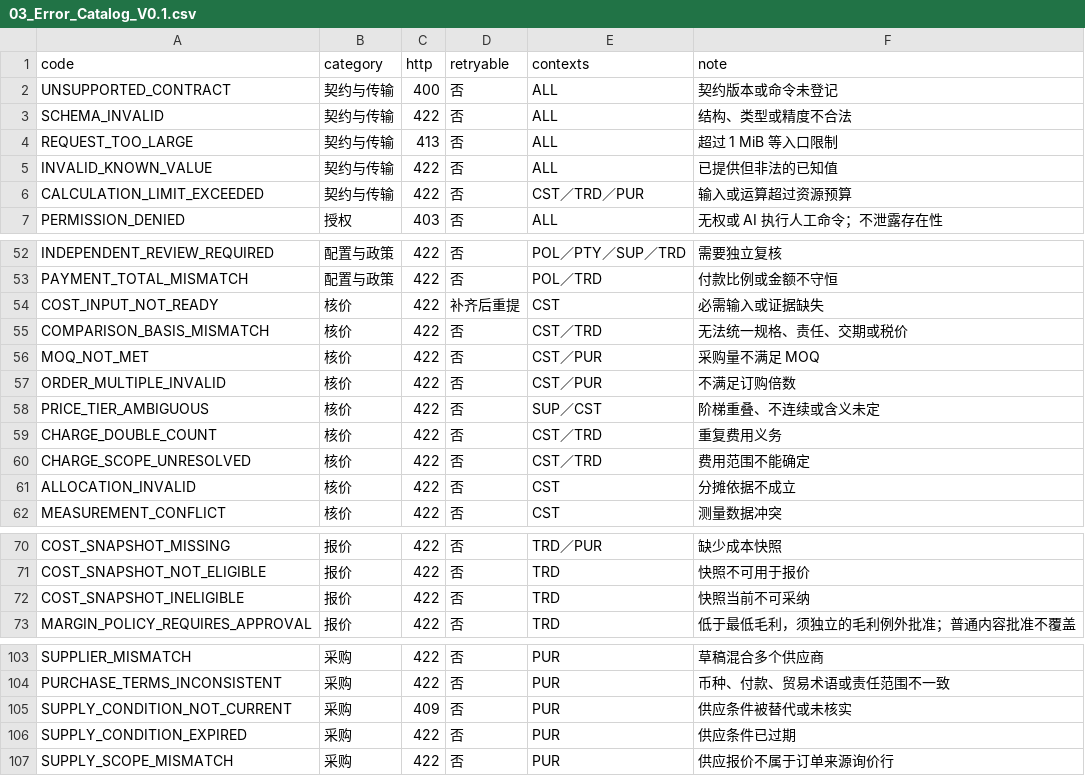
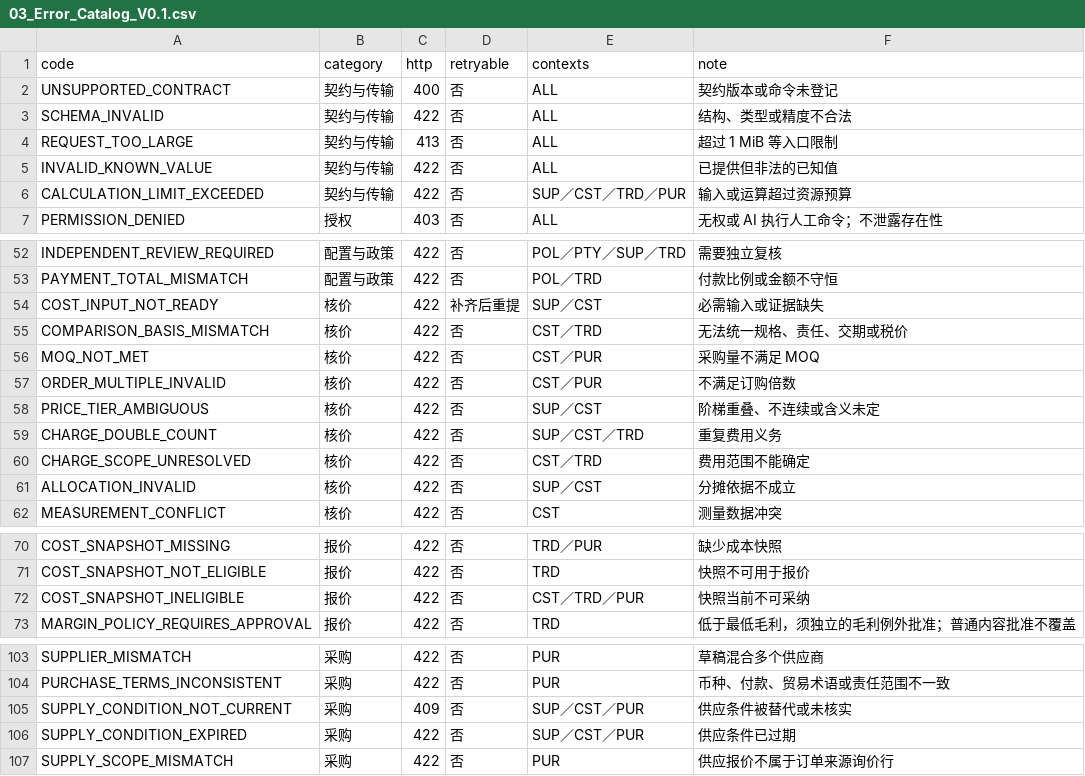
Before and after one commit to idp-xyz/idp-brantgo, a CSV file: docs/06_ENGINEERING_CONTRACTS/02_CONTRACT_CATALOG/03_Error_Catalog_V0.1.csv, drawn as a sheet; only a part is shown, gaps mark what is left out.

```diff
--- a/docs/06_ENGINEERING_CONTRACTS/02_CONTRACT_CATALOG/03_Error_Catalog_V0.1.csv
+++ b/docs/06_ENGINEERING_CONTRACTS/02_CONTRACT_CATALOG/03_Error_Catalog_V0.1.csv
@@ -5,3 +5,3 @@ REQUEST_TOO_LARGE,契约与传输,413,否,ALL,超过 1 MiB 等入口限制
 INVALID_KNOWN_VALUE,契约与传输,422,否,ALL,已提供但非法的已知值
-CALCULATION_LIMIT_EXCEEDED,契约与传输,422,否,CST／TRD／PUR,输入或运算超过资源预算
+CALCULATION_LIMIT_EXCEEDED,契约与传输,422,否,SUP／CST／TRD／PUR,输入或运算超过资源预算
 PERMISSION_DENIED,授权,403,否,ALL,无权或 AI 执行人工命令；不泄露存在性
@@ -53,3 +53,3 @@ INDEPENDENT_REVIEW_REQUIRED,配置与政策,422,否,POL／PTY／SUP／TRD,需要
 PAYMENT_TOTAL_MISMATCH,配置与政策,422,否,POL／TRD,付款比例或金额不守恒
-COST_INPUT_NOT_READY,核价,422,补齐后重提,CST,必需输入或证据缺失
+COST_INPUT_NOT_READY,核价,422,补齐后重提,SUP／CST,必需输入或证据缺失
 COMPARISON_BASIS_MISMATCH,核价,422,否,CST／TRD,无法统一规格、责任、交期或税价
@@ -58,5 +58,5 @@ ORDER_MULTIPLE_INVALID,核价,422,否,CST／PUR,不满足订购倍数
 PRICE_TIER_AMBIGUOUS,核价,422,否,SUP／CST,阶梯重叠、不连续或含义未定
-CHARGE_DOUBLE_COUNT,核价,422,否,CST／TRD,重复费用义务
+CHARGE_DOUBLE_COUNT,核价,422,否,SUP／CST／TRD,重复费用义务
 CHARGE_SCOPE_UNRESOLVED,核价,422,否,CST／TRD,费用范围不能确定
-ALLOCATION_INVALID,核价,422,否,CST,分摊依据不成立
+ALLOCATION_INVALID,核价,422,否,SUP／CST,分摊依据不成立
 MEASUREMENT_CONFLICT,核价,422,否,CST,测量数据冲突
@@ -71,3 +71,3 @@ COST_SNAPSHOT_MISSING,报价,422,否,TRD／PUR,缺少成本快照
 COST_SNAPSHOT_NOT_ELIGIBLE,报价,422,否,TRD,快照不可用于报价
-COST_SNAPSHOT_INELIGIBLE,报价,422,否,TRD,快照当前不可采纳
+COST_SNAPSHOT_INELIGIBLE,报价,422,否,CST／TRD／PUR,快照当前不可采纳
 MARGIN_POLICY_REQUIRES_APPROVAL,报价,422,否,TRD,低于最低毛利，须独立的毛利例外批准；普通内容批准不覆盖
@@ -104,4 +104,4 @@ SUPPLIER_MISMATCH,采购,422,否,PUR,草稿混合多个供应商
 PURCHASE_TERMS_INCONSISTENT,采购,422,否,PUR,币种、付款、贸易术语或责任范围不一致
-SUPPLY_CONDITION_NOT_CURRENT,采购,409,否,PUR,供应条件被替代或未核实
-SUPPLY_CONDITION_EXPIRED,采购,422,否,PUR,供应条件已过期
+SUPPLY_CONDITION_NOT_CURRENT,采购,409,否,SUP／CST／PUR,供应条件被替代或未核实
+SUPPLY_CONDITION_EXPIRED,采购,422,否,SUP／CST／PUR,供应条件已过期
 SUPPLY_SCOPE_MISMATCH,采购,422,否,PUR,供应报价不属于订单来源询价行
```
Also changed, not shown: docs/00_START_HERE/03_FILE_MANIFEST.csv, docs/06_ENGINEERING_CONTRACTS/02_CONTRACT_CATALOG/01_Command_Catalog_V0.1.csv, 21 other files.
